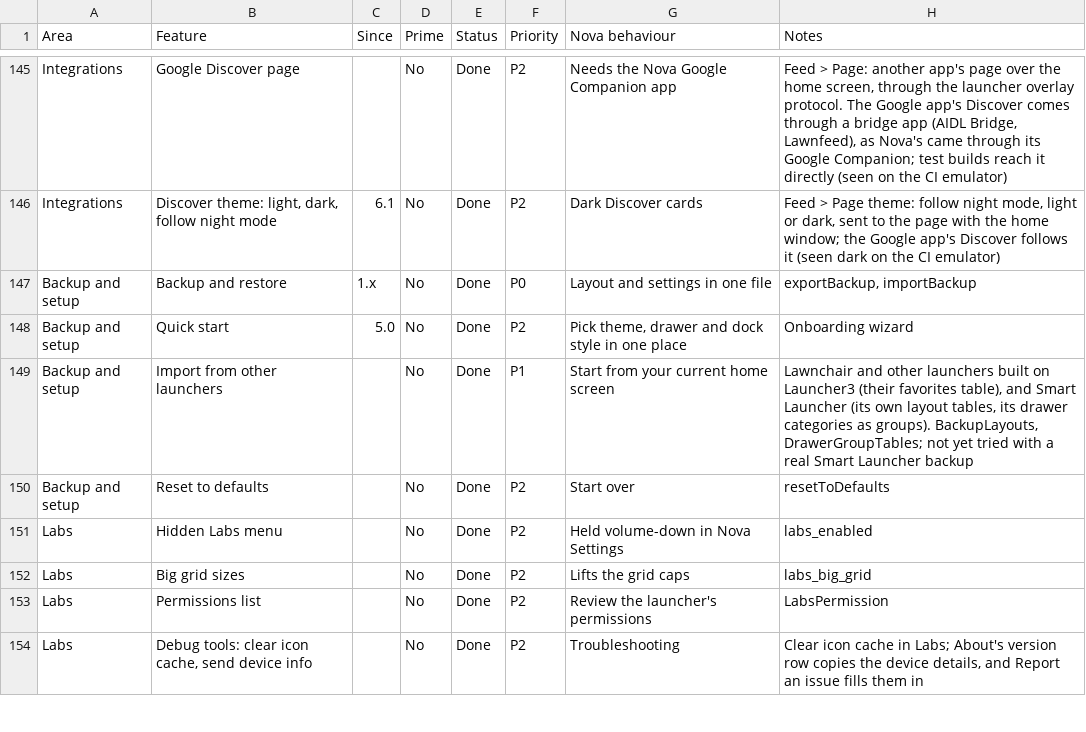
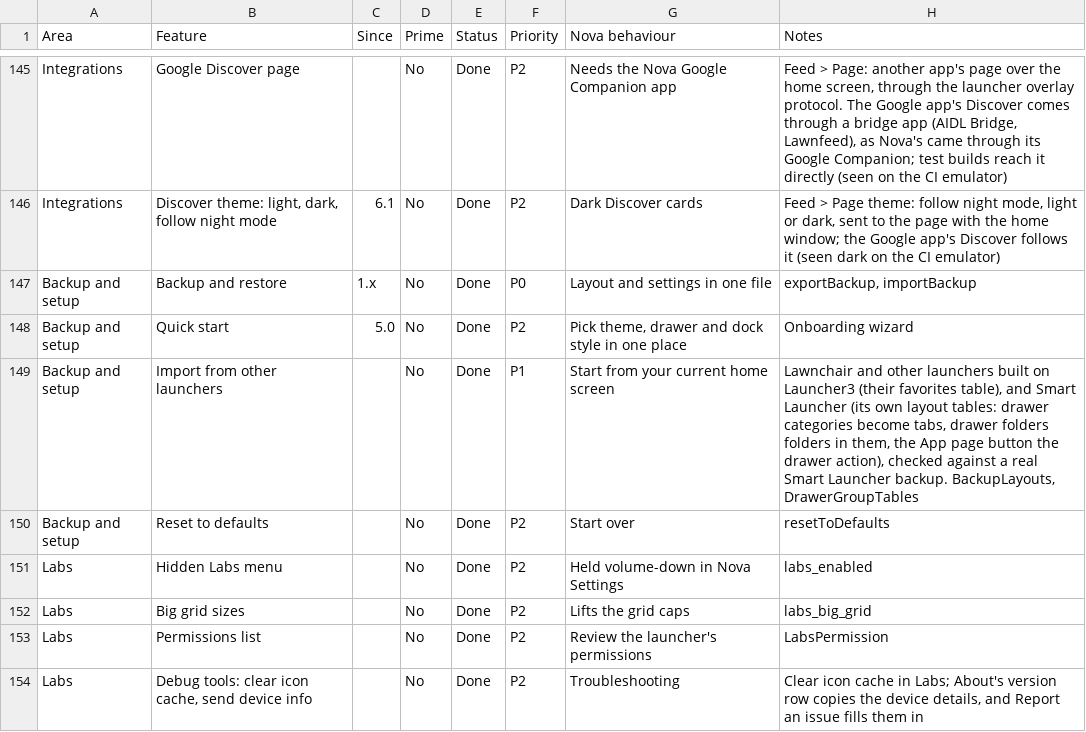
Before and after one commit to revelationnow/NovaRedux, a CSV file: docs/parity/nova-parity.csv, drawn as a sheet; only a part is shown, gaps mark what is left out.

```diff
--- a/docs/parity/nova-parity.csv
+++ b/docs/parity/nova-parity.csv
@@ -148,3 +148,3 @@ Backup and setup,Backup and restore,1.x,No,Done,P0,Layout and settings in one fi
 Backup and setup,Quick start,5.0,No,Done,P2,"Pick theme, drawer and dock style in one place",Onboarding wizard
-Backup and setup,Import from other launchers,,No,Done,P1,Start from your current home screen,"Lawnchair and other launchers built on Launcher3 (their favorites table), and Smart Launcher (its own layout tables, its drawer categories as groups). BackupLayouts, DrawerGroupTables; not yet tried with a real Smart Launcher backup"
+Backup and setup,Import from other launchers,,No,Done,P1,Start from your current home screen,"Lawnchair and other launchers built on Launcher3 (their favorites table), and Smart Launcher (its own layout tables: drawer categories become tabs, drawer folders folders in them, the App page button the drawer action), checked against a real Smart Launcher backup. BackupLayouts, DrawerGroupTables"
 Backup and setup,Reset to defaults,,No,Done,P2,Start over,resetToDefaults
```
Also changed, not shown: 1 other file.
